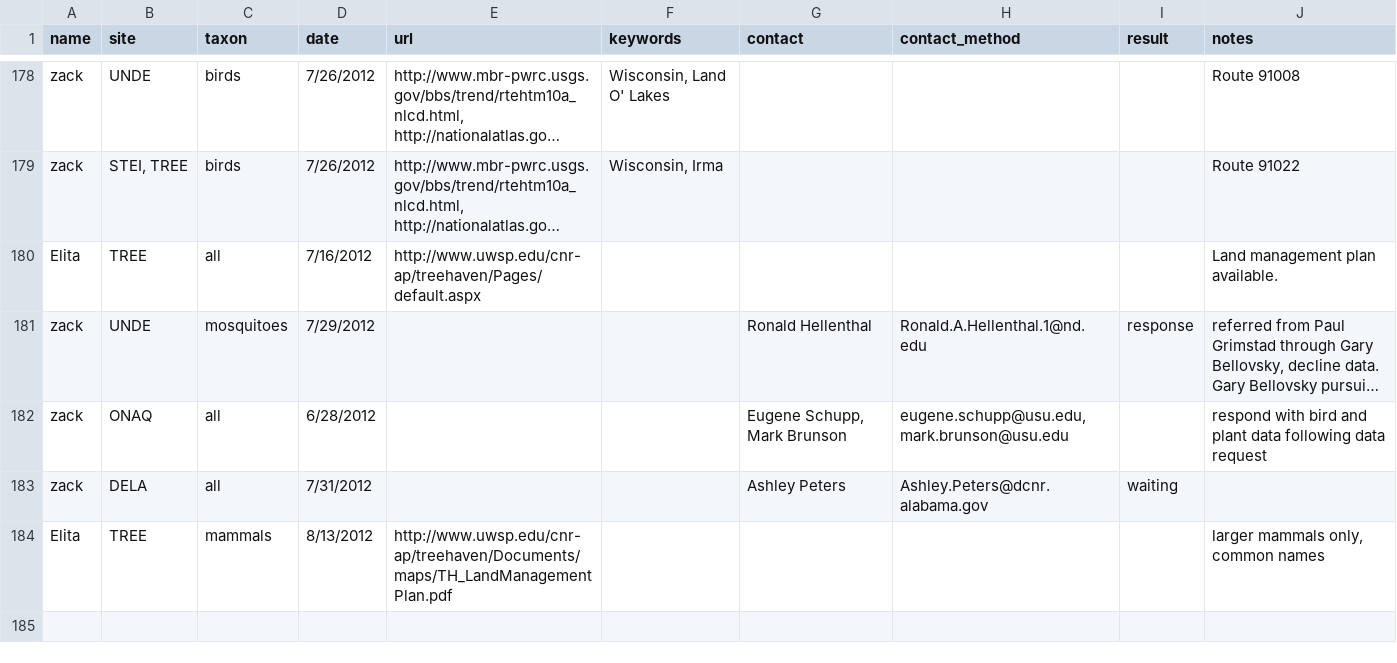
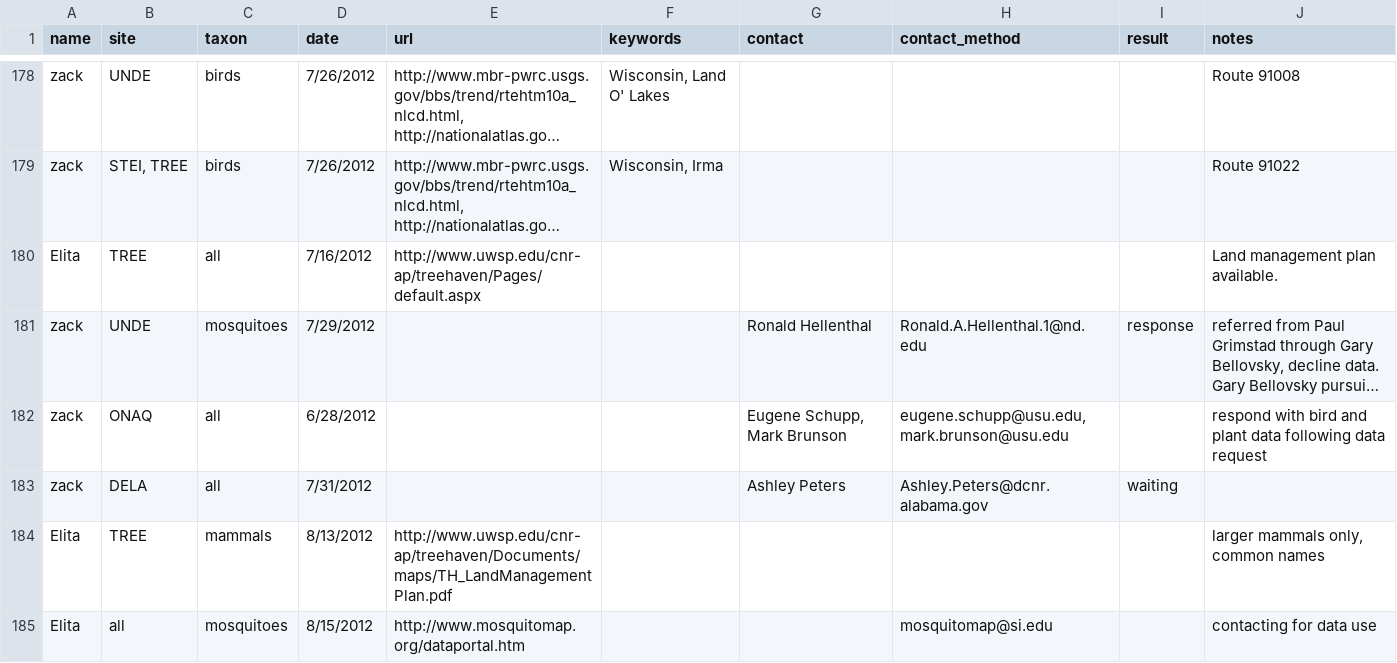
Before and after one commit to fluby/neonetods, a CSV file: data/activities.csv, drawn as a sheet; only a part is shown, gaps mark what is left out; long unchanged cells end in ….

Commit message:
Working on mosquito data.

```diff
--- a/data/activities.csv
+++ b/data/activities.csv
@@ -184 +184,2 @@ zack,DELA,all,7/31/2012,,,Ashley Peters,Ashley.Peters@dcnr.alabama.gov,waiting,
 Elita,TREE,mammals,8/13/2012,http://www.uwsp.edu/cnr-ap/treehaven/Documents/maps/TH_LandManagementPlan.pdf,,,,,"larger mammals only, common names"
+Elita,all,mosquitoes,8/15/2012,http://www.mosquitomap.org/dataportal.htm,,,mosquitomap@si.edu,,contacting for data use
```
